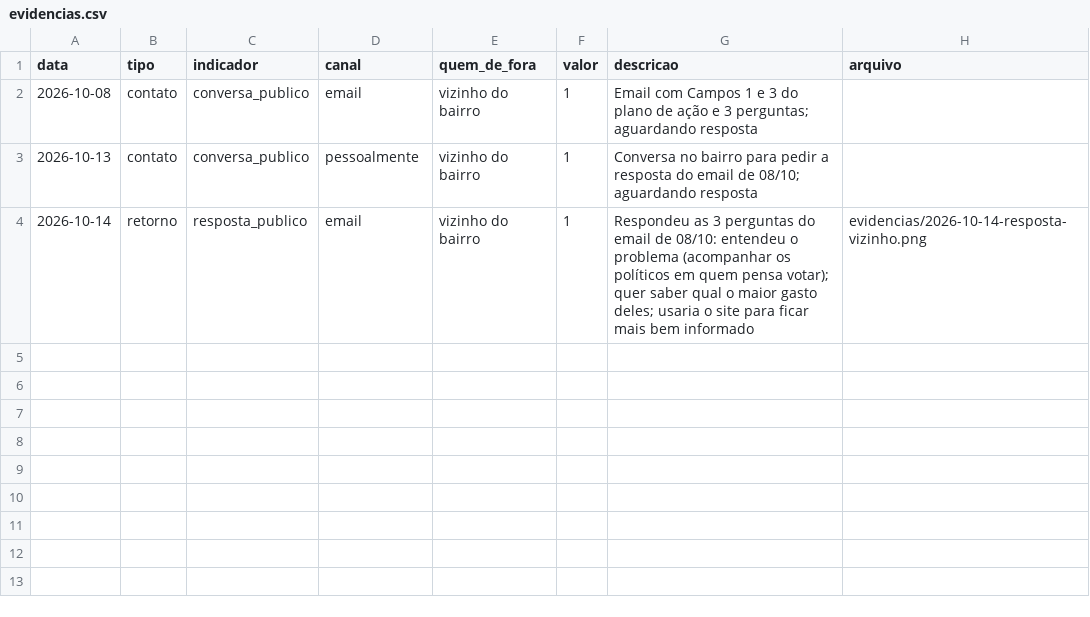
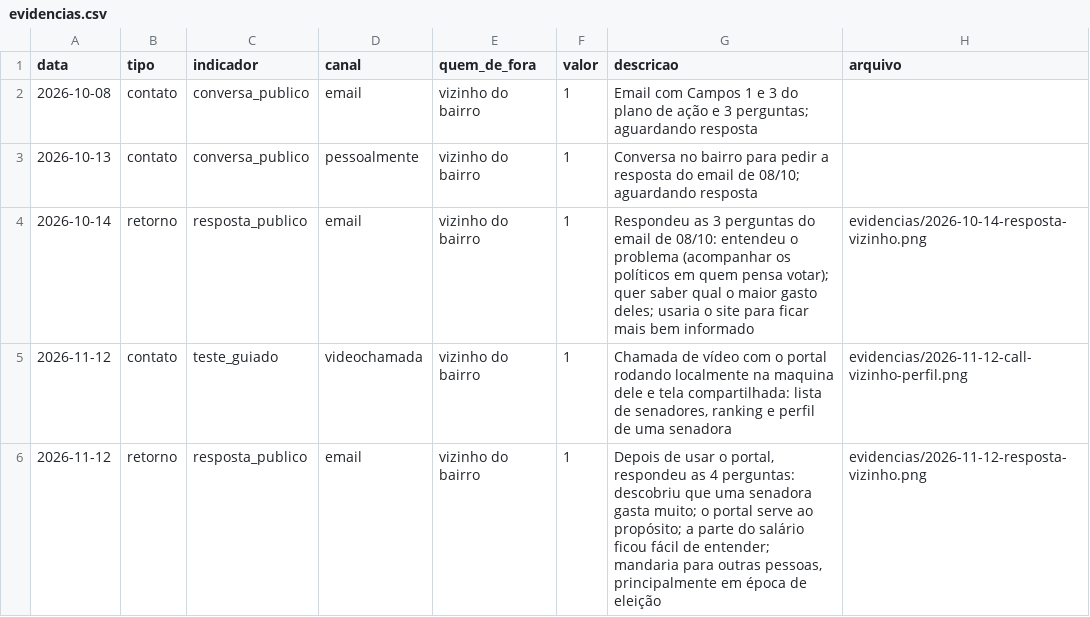
Before and after one commit to AlissonWork/api-transparencia-senado, a CSV file: disciplina/evidencias.csv, drawn as a sheet.

Commit message:
docs: fecha o Marco 2 com a validação do vizinho, o README novo e a coleção do Bruno

```diff
--- a/disciplina/evidencias.csv
+++ b/disciplina/evidencias.csv
@@ -4 +4,3 @@ data,tipo,indicador,canal,quem_de_fora,valor,descricao,arquivo
 2026-10-14,retorno,resposta_publico,email,vizinho do bairro,1,Respondeu as 3 perguntas do email de 08/10: entendeu o problema (acompanhar os políticos em quem pensa votar); quer saber qual o maior gasto deles; usaria o site para ficar mais bem informado,evidencias/2026-10-14-resposta-vizinho.png
+2026-11-12,contato,teste_guiado,videochamada,vizinho do bairro,1,"Chamada de vídeo com o portal rodando localmente na maquina dele e tela compartilhada: lista de senadores, ranking e perfil de uma senadora",evidencias/2026-11-12-call-vizinho-perfil.png
+2026-11-12,retorno,resposta_publico,email,vizinho do bairro,1,"Depois de usar o portal, respondeu as 4 perguntas: descobriu que uma senadora gasta muito; o portal serve ao propósito; a parte do salário ficou fácil de entender; mandaria para outras pessoas, principalmente em época de eleição",evidencias/2026-11-12-resposta-vizinho.png
```
Also changed, not shown: 19 other files.
